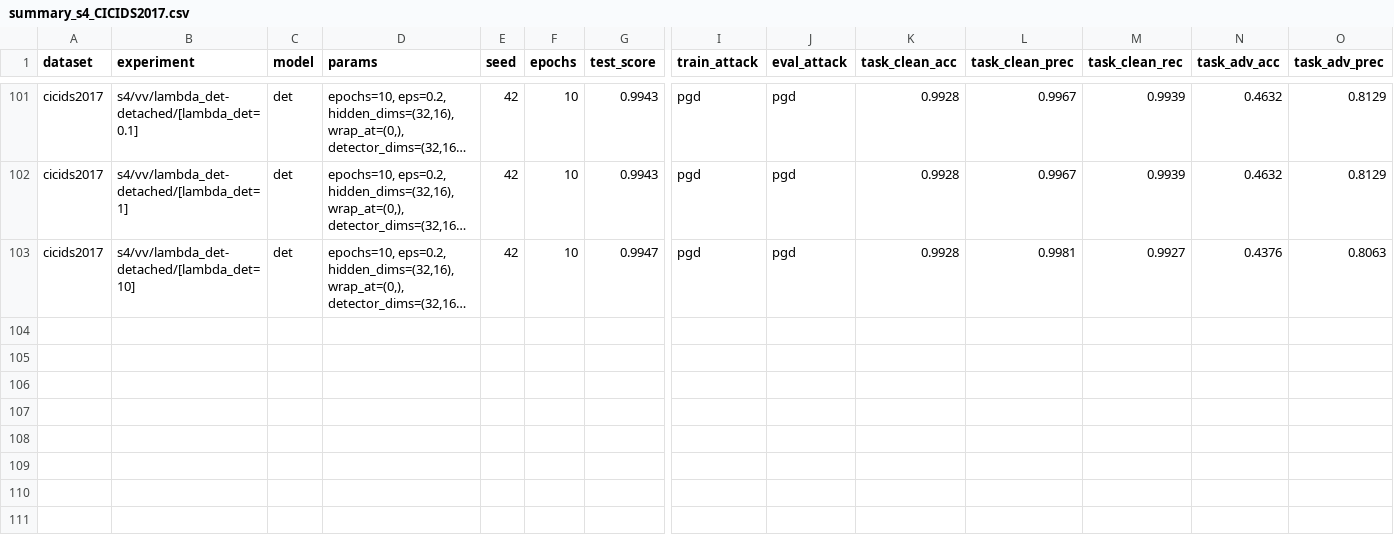
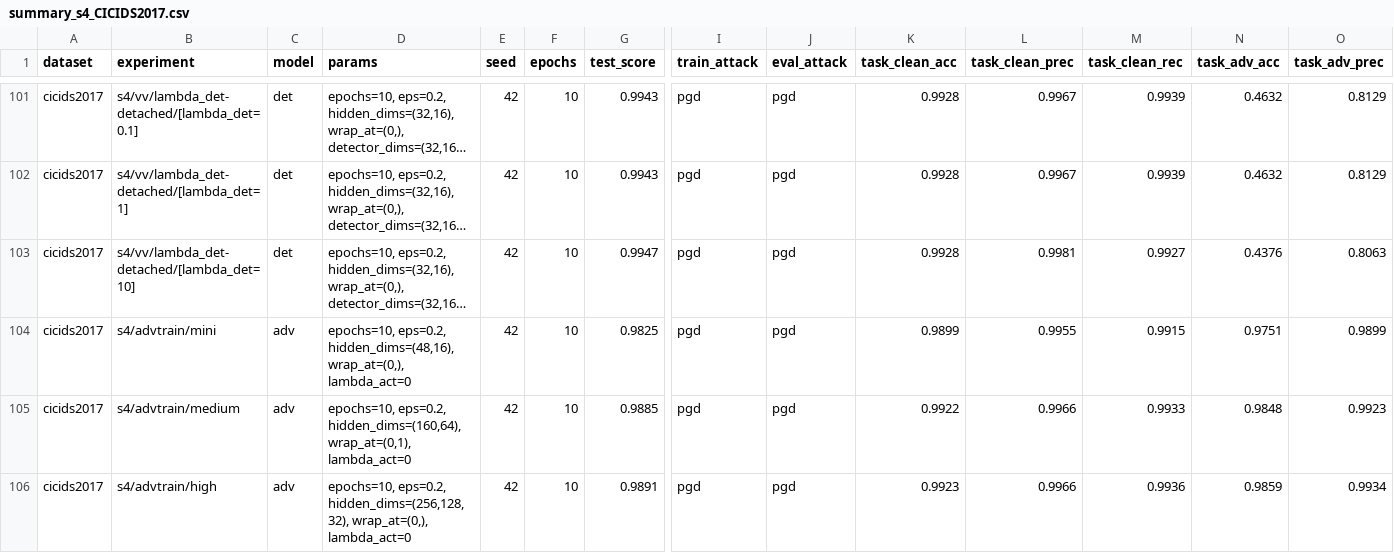
Before and after one commit to AlessandroFinocchi/lw_aml_detector, a CSV file: results/summary_s4_CICIDS2017.csv, drawn as a sheet; only a part is shown, gaps mark what is left out; long unchanged cells end in …; rows hold the shown columns only; the diff names each change by its address in the sheet, - before the commit and + after, or states it on an @@ line.

```diff
--- a/results/summary_s4_CICIDS2017.csv
+++ b/results/summary_s4_CICIDS2017.csv
+row 104: cicids2017 | s4/advtrain/mini | adv | epochs=10, eps=0.2, hidden_dims=(48,16), wrap_at=(0,), lambda_act=0 | 42 | 10 | 0.9825 | pgd | pgd | 0.9899 | 0.9955 | 0.9915 | 0.9751 | 0.9899
+row 105: cicids2017 | s4/advtrain/medium | adv | epochs=10, eps=0.2, hidden_dims=(160,64), wrap_at=(0,1), lambda_act=0 | 42 | 10 | 0.9885 | pgd | pgd | 0.9922 | 0.9966 | 0.9933 | 0.9848 | 0.9923
+row 106: cicids2017 | s4/advtrain/high | adv | epochs=10, eps=0.2, hidden_dims=(256,128,32), wrap_at=(0,), lambda_act=0 | 42 | 10 | 0.9891 | pgd | pgd | 0.9923 | 0.9966 | 0.9936 | 0.9859 | 0.9934
```
Also changed, not shown: results/summary_s4_CSECICIDS2018.csv, results/summary_s4_CTU13.csv, 10 other files.
